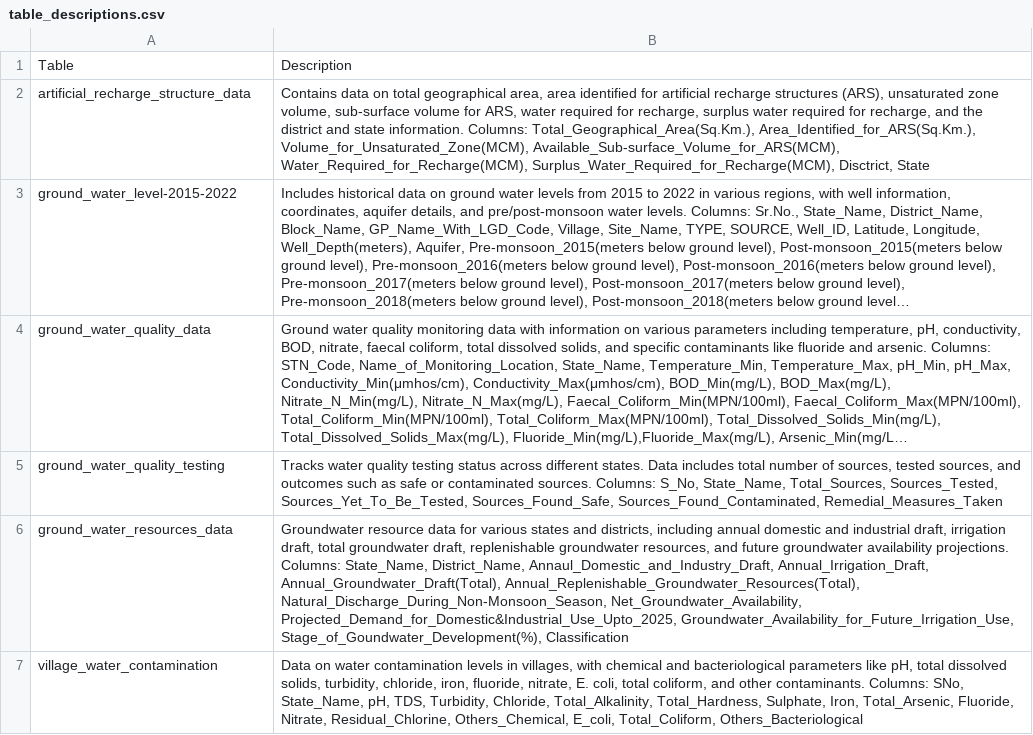
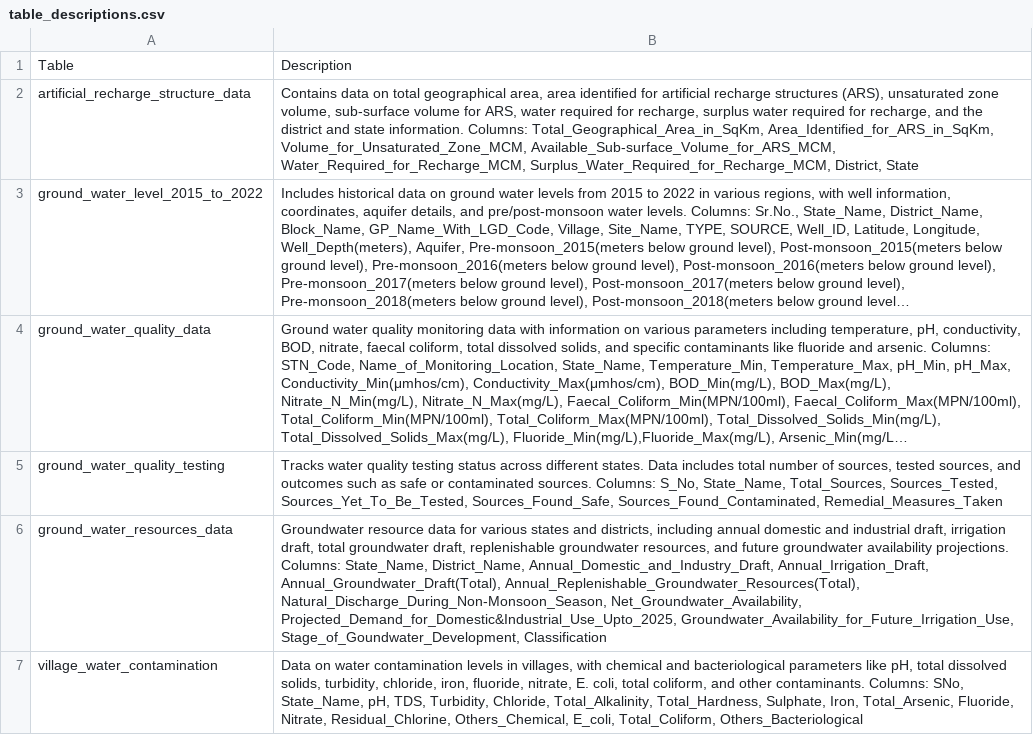
Before and after one commit to SudeshnaPathak/Langchain_tutorial, a CSV file: SQL_ChatBot/table_descriptions.csv, drawn as a sheet; long unchanged cells end in …; the diff names each change by its address in the sheet, - before the commit and + after, or states it on an @@ line.

```diff
--- a/SQL_ChatBot/table_descriptions.csv
+++ b/SQL_ChatBot/table_descriptions.csv
-B2: …information. Columns: Total_Geographical_Area(Sq.Km.), Area_Identified_for_ARS(Sq.Km.), Volume_for_Unsaturated_Zone(MCM), Available_Sub-surface_Volume_for_ARS(MCM), Water_Required_for_Recharge(MCM), Surplus_Water_Required_for_Recharge(MCM), Disctrict, State
+B2: …information. Columns: Total_Geographical_Area_in_SqKm, Area_Identified_for_ARS_in_SqKm, Volume_for_Unsaturated_Zone_MCM, Available_Sub-surface_Volume_for_ARS_MCM, Water_Required_for_Recharge_MCM, Surplus_Water_Required_for_Recharge_MCM, District, State
-A3: ground_water_level-2015-2022
+A3: ground_water_level_2015_to_2022
-B6: …State_Name, District_Name, Annaul_Domestic_and_Industry_Draft, Annual_Irrigation_Draft, Annual_Groundwater_Draft(Total), Annual_Replenishable_Groundwater_Resources(Total), Natural_Discharge_During_Non-Monsoon_Season, Net_Groundwater_Availability, Projected_Demand_for_Domestic&Industrial_Use_Upto_2025, Groundwater_Availability_for_Future_Irrigation_Use, Stage_of_Goundwater_Development(%), Classification
+B6: …State_Name, District_Name, Annual_Domestic_and_Industry_Draft, Annual_Irrigation_Draft, Annual_Groundwater_Draft(Total), Annual_Replenishable_Groundwater_Resources(Total), Natural_Discharge_During_Non-Monsoon_Season, Net_Groundwater_Availability, Projected_Demand_for_Domestic&Industrial_Use_Upto_2025, Groundwater_Availability_for_Future_Irrigation_Use, Stage_of_Goundwater_Development, Classification
```
Also changed, not shown: 4 other files.
